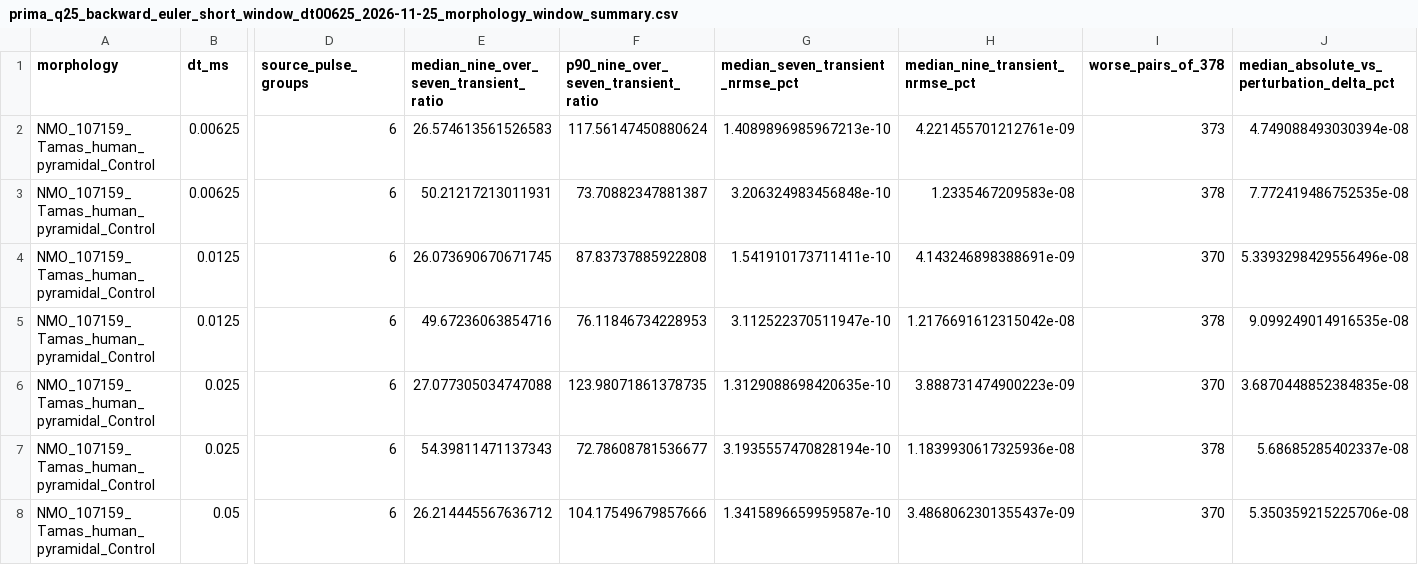
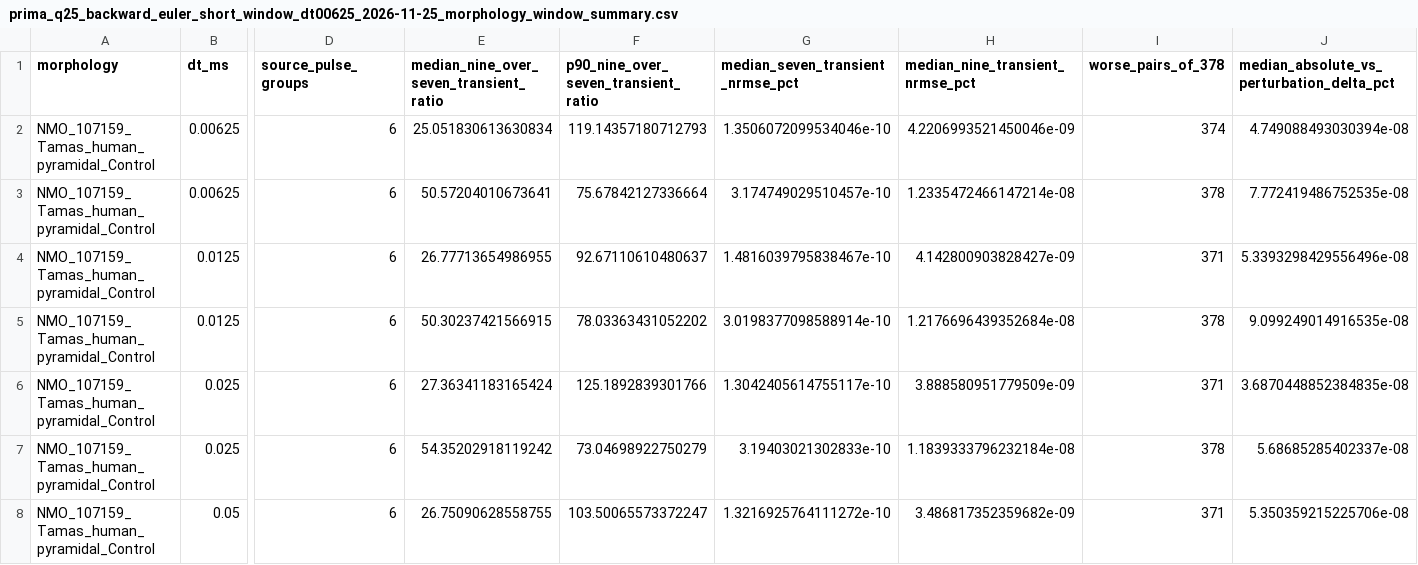
Before and after one commit to Nolane-x/Nghien-cuu, a CSV file: amsn-core/results/prima_q25_backward_euler_short_window_dt00625_2026-11-25_morphology_window_summary.csv, drawn as a sheet; only a part is shown, gaps mark what is left out; the diff covers the shown part only; the diff names each change by its address in the sheet, - before the commit and + after, or states it on an @@ line.

```diff
--- a/amsn-core/results/prima_q25_backward_euler_short_window_dt00625_2026-11-25_morphology_window_summary.csv
+++ b/amsn-core/results/prima_q25_backward_euler_short_window_dt00625_2026-11-25_morphology_window_summary.csv
-E2: 26.574613561526583
+E2: 25.051830613630834
-F2: 117.56147450880624
+F2: 119.14357180712793
-G2 (median_seven_transient_nrmse_pct): 1.4089896985967213e-10
+G2 (median_seven_transient_nrmse_pct): 1.3506072099534046e-10
-H2 (median_nine_transient_nrmse_pct): 4.221455701212761e-09
+H2 (median_nine_transient_nrmse_pct): 4.2206993521450046e-09
-I2 (worse_pairs_of_378): 373
+I2 (worse_pairs_of_378): 374
-E3: 50.21217213011931
+E3: 50.57204010673641
-F3: 73.70882347881387
+F3: 75.67842127336664
-G3 (median_seven_transient_nrmse_pct): 3.206324983456848e-10
+G3 (median_seven_transient_nrmse_pct): 3.174749029510457e-10
-H3 (median_nine_transient_nrmse_pct): 1.2335467209583e-08
+H3 (median_nine_transient_nrmse_pct): 1.2335472466147214e-08
-E4: 26.073690670671745
+E4: 26.77713654986955
-F4: 87.83737885922808
+F4: 92.67110610480637
-G4 (median_seven_transient_nrmse_pct): 1.541910173711411e-10
+G4 (median_seven_transient_nrmse_pct): 1.4816039795838467e-10
-H4 (median_nine_transient_nrmse_pct): 4.143246898388691e-09
+H4 (median_nine_transient_nrmse_pct): 4.142800903828427e-09
-I4 (worse_pairs_of_378): 370
+I4 (worse_pairs_of_378): 371
-E5: 49.67236063854716
+E5: 50.30237421566915
-F5: 76.11846734228953
+F5: 78.03363431052202
-G5 (median_seven_transient_nrmse_pct): 3.112522370511947e-10
+G5 (median_seven_transient_nrmse_pct): 3.0198377098588914e-10
-H5 (median_nine_transient_nrmse_pct): 1.2176691612315042e-08
+H5 (median_nine_transient_nrmse_pct): 1.2176696439352684e-08
-E6: 27.077305034747088
+E6: 27.36341183165424
-F6: 123.98071861378735
+F6: 125.1892839301766
-G6 (median_seven_transient_nrmse_pct): 1.3129088698420635e-10
+G6 (median_seven_transient_nrmse_pct): 1.3042405614755117e-10
-H6 (median_nine_transient_nrmse_pct): 3.888731474900223e-09
+H6 (median_nine_transient_nrmse_pct): 3.888580951779509e-09
-I6 (worse_pairs_of_378): 370
+I6 (worse_pairs_of_378): 371
-E7: 54.39811471137343
+E7: 54.35202918119242
-F7: 72.78608781536677
+F7: 73.04698922750279
-G7 (median_seven_transient_nrmse_pct): 3.1935557470828194e-10
+G7 (median_seven_transient_nrmse_pct): 3.19403021302833e-10
-H7 (median_nine_transient_nrmse_pct): 1.1839930617325936e-08
+H7 (median_nine_transient_nrmse_pct): 1.1839333796232184e-08
-E8: 26.214445567636712
+E8: 26.75090628558755
-F8: 104.17549679857666
+F8: 103.50065573372247
-G8 (median_seven_transient_nrmse_pct): 1.3415896659959587e-10
+G8 (median_seven_transient_nrmse_pct): 1.3216925764111272e-10
-H8 (median_nine_transient_nrmse_pct): 3.4868062301355437e-09
+H8 (median_nine_transient_nrmse_pct): 3.486817352359682e-09
-I8 (worse_pairs_of_378): 370
+I8 (worse_pairs_of_378): 371
```
Also changed, not shown: 56 edited cells elsewhere in this file, amsn-core/results/prima_q25_backward_euler_short_window_dt00625_2026-11-25_source_window_summary.csv, 3 other files.
